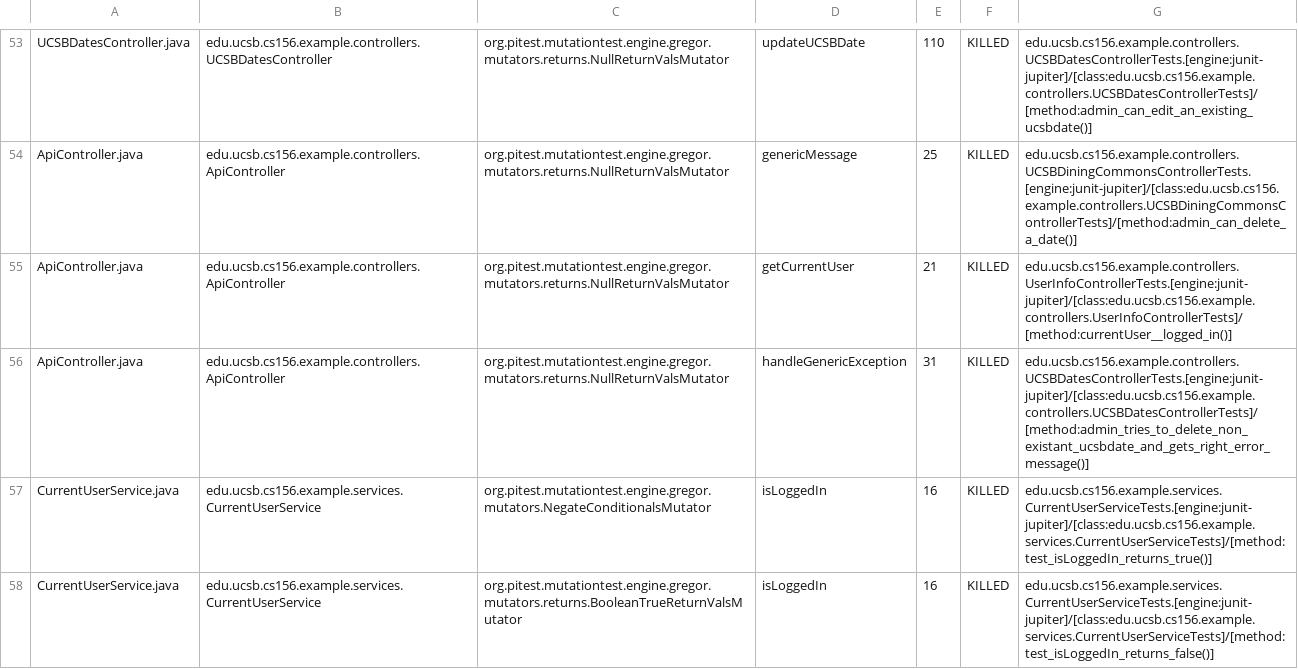
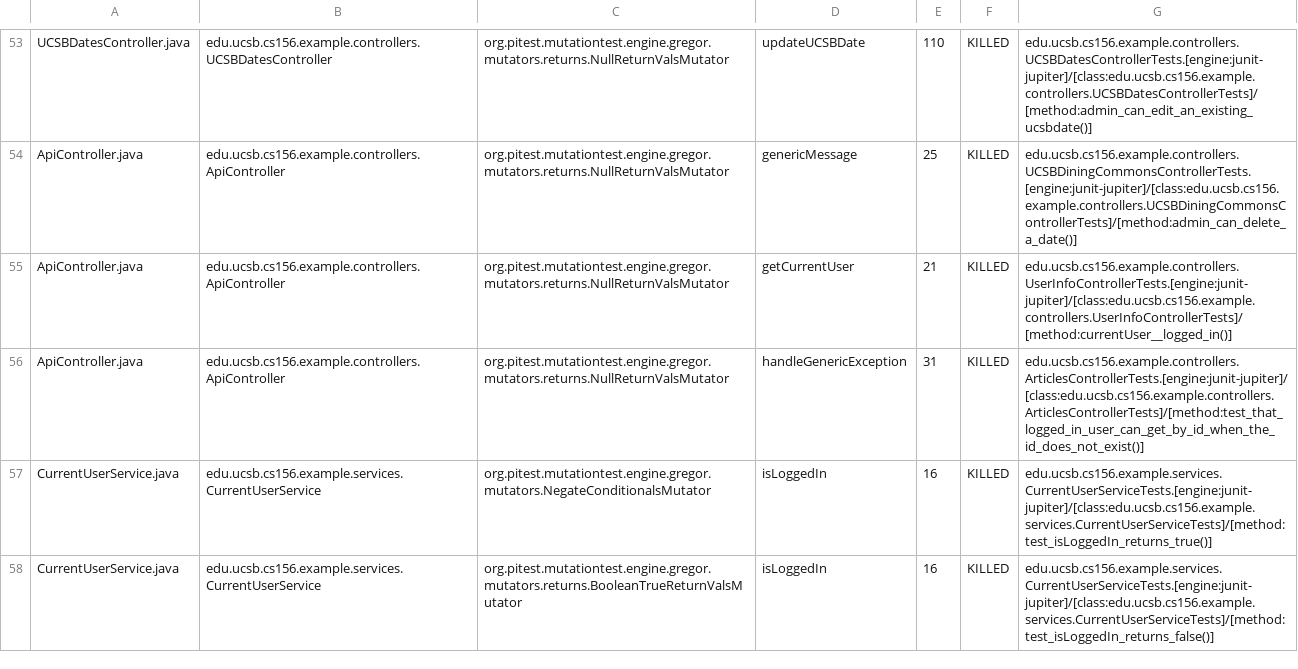
Before and after one commit to ucsb-cs156-f23/team02-f23-5pm-1, a CSV file: prs/52/pitest/mutations.csv, drawn as a sheet; only a part is shown, gaps mark what is left out.

Commit message:
Deploying to gh-pages from @ ucsb-cs156-f23/team02-f23-5pm-1@8c3585be051706044669e7a813681757fb4347d8 🚀

```diff
--- a/prs/52/pitest/mutations.csv
+++ b/prs/52/pitest/mutations.csv
@@ -55,3 +55,3 @@ ApiController.java,edu.ucsb.cs156.example.controllers.ApiController,org.pitest.m
 ApiController.java,edu.ucsb.cs156.example.controllers.ApiController,org.pitest.mutationtest.engine.gregor.mutators.returns.NullReturnValsMutator,getCurrentUser,21,KILLED,edu.ucsb.cs156.example.controllers.UserInfoControllerTests.[engine:junit-jupiter]/[class:edu.ucsb.cs156.example.controllers.UserInfoControllerTests]/[method:currentUser__logged_in()]
-ApiController.java,edu.ucsb.cs156.example.controllers.ApiController,org.pitest.mutationtest.engine.gregor.mutators.returns.NullReturnValsMutator,handleGenericException,31,KILLED,edu.ucsb.cs156.example.controllers.UCSBDatesControllerTests.[engine:junit-jupiter]/[class:edu.ucsb.cs156.example.controllers.UCSBDatesControllerTests]/[method:admin_tries_to_delete_non_existant_ucsbdate_and_gets_right_error_message()]
+ApiController.java,edu.ucsb.cs156.example.controllers.ApiController,org.pitest.mutationtest.engine.gregor.mutators.returns.NullReturnValsMutator,handleGenericException,31,KILLED,edu.ucsb.cs156.example.controllers.ArticlesControllerTests.[engine:junit-jupiter]/[class:edu.ucsb.cs156.example.controllers.ArticlesControllerTests]/[method:test_that_logged_in_user_can_get_by_id_when_the_id_does_not_exist()]
 CurrentUserService.java,edu.ucsb.cs156.example.services.CurrentUserService,org.pitest.mutationtest.engine.gregor.mutators.NegateConditionalsMutator,isLoggedIn,16,KILLED,edu.ucsb.cs156.example.services.CurrentUserServiceTests.[engine:junit-jupiter]/[class:edu.ucsb.cs156.example.services.CurrentUserServiceTests]/[method:test_isLoggedIn_returns_true()]
```
Also changed, not shown: 12 other files.
